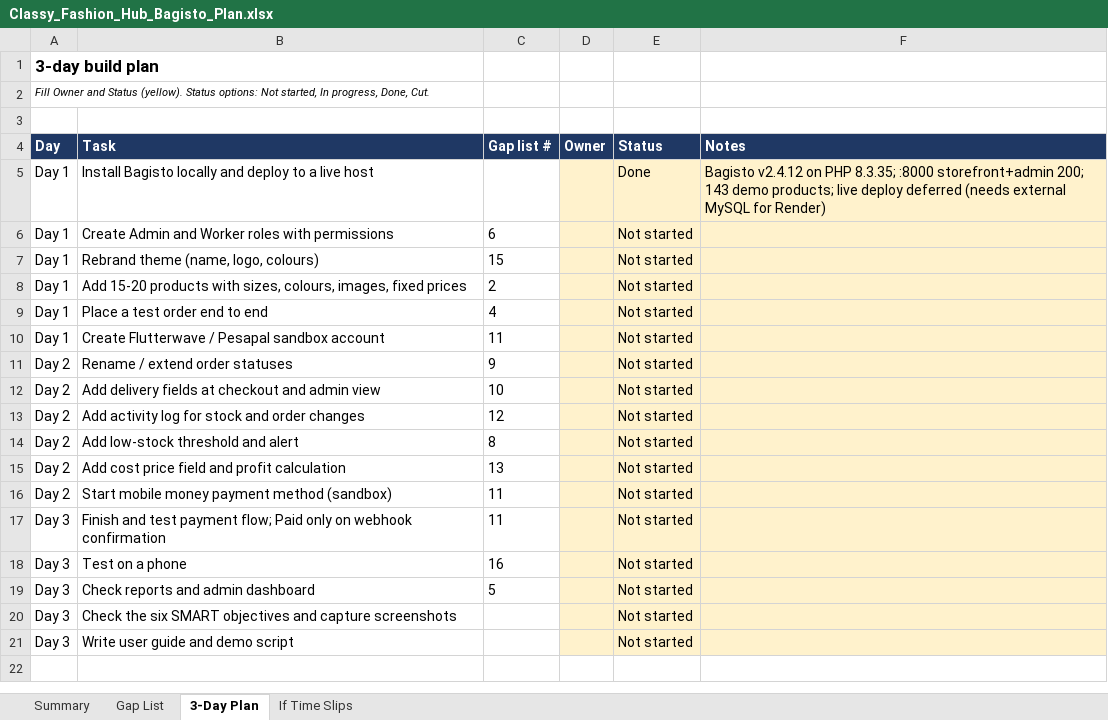
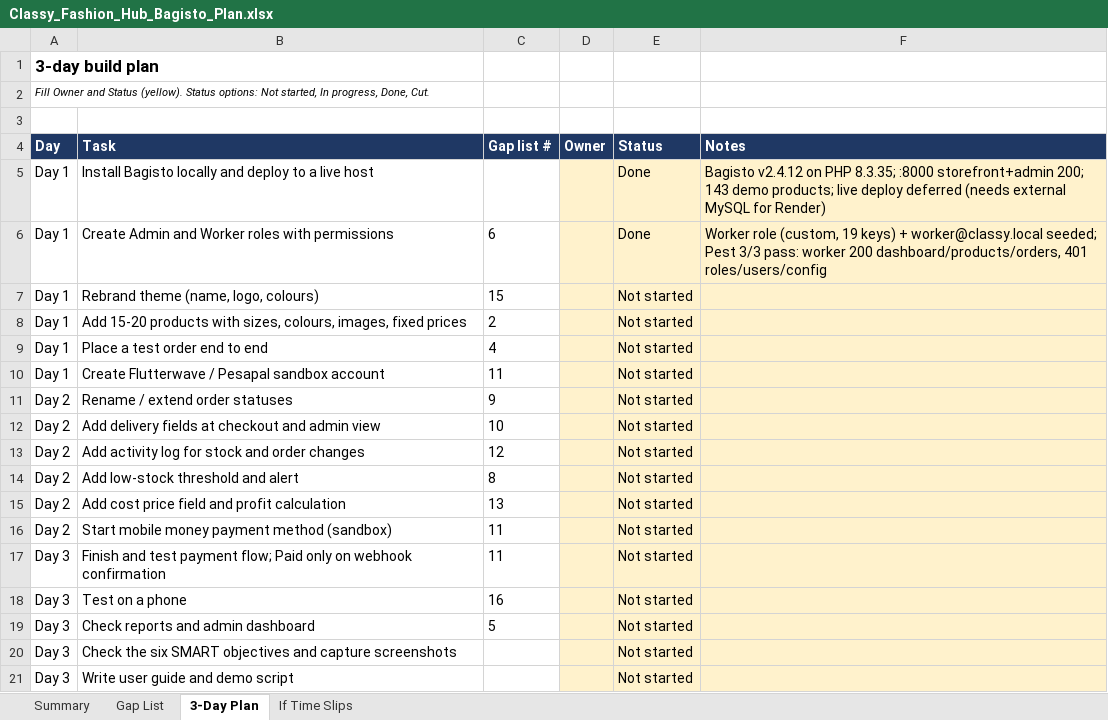
Before and after one commit to geto-san/classy-fashion-hub, an Excel workbook: Classy_Fashion_Hub_Bagisto_Plan.xlsx, sheet 3-Day Plan, drawn as a sheet; values as stored, in another font and other column widths than the file's, no borders; conditional formats not drawn; the diff names each change by its address in the sheet, - before the commit and + after, or states it on an @@ line.

Commit message:
feat(gap-06): worker role with limited permissions + access tests
Custom Worker role (19 ACL keys: dashboard, catalog, sales orders/
invoices/shipments, customer listing, sales reports). No user
management, configuration, or deletes. Seeded worker@classy.local
and customer@classy.local. Pest 3/3: worker 200 on allowed pages,
401 on roles/users/configuration; admin still allowed.

```diff
--- a/Classy_Fashion_Hub_Bagisto_Plan.xlsx (sheet 3-Day Plan)
+++ b/Classy_Fashion_Hub_Bagisto_Plan.xlsx (sheet 3-Day Plan)
-E6 (Status): Not started
+E6 (Status): Done
-F6 (Notes): (empty)
+F6 (Notes): Worker role (custom, 19 keys) + worker@classy.local seeded; Pest 3/3 pass: worker 200 dashboard/products/orders, 401 roles/users/config
```
Also changed, not shown: sheet Gap List, 3 other files.
